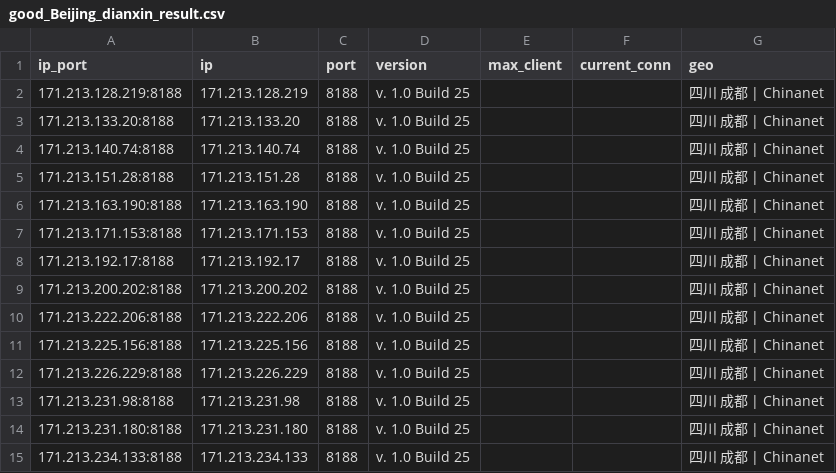
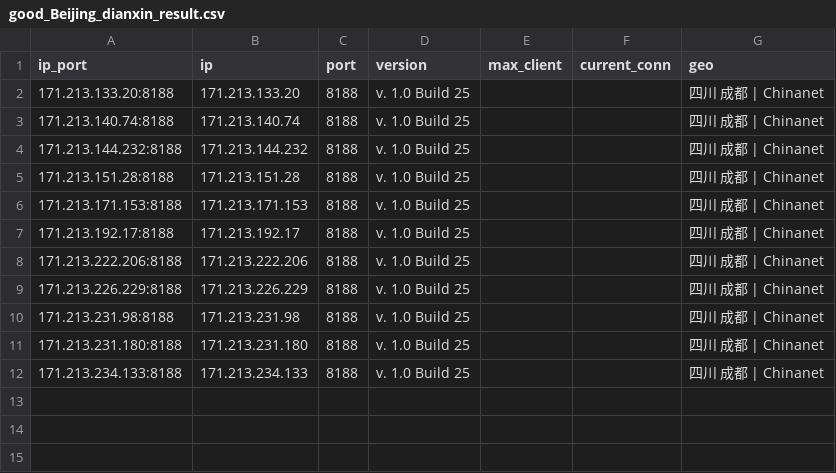
Before and after one commit to ykyfy1/cs, a CSV file: ip/good_Beijing_dianxin_result.csv, drawn as a sheet; removed rows and columns are numbered as before the commit, all else as after; the diff names each change by its address in the sheet, - before the commit and + after, or states it on an @@ line.

```diff
--- a/ip/good_Beijing_dianxin_result.csv
+++ b/ip/good_Beijing_dianxin_result.csv
-row 2: 171.213.128.219:8188 | 171.213.128.219 | 8188 | v. 1.0 Build 25 |  |  | 四川 成都 | Chinanet
+row 4: 171.213.144.232:8188 | 171.213.144.232 | 8188 | v. 1.0 Build 25 |  |  | 四川 成都 | Chinanet
-row 6: 171.213.163.190:8188 | 171.213.163.190 | 8188 | v. 1.0 Build 25 |  |  | 四川 成都 | Chinanet
-row 9: 171.213.200.202:8188 | 171.213.200.202 | 8188 | v. 1.0 Build 25 |  |  | 四川 成都 | Chinanet
-row 11: 171.213.225.156:8188 | 171.213.225.156 | 8188 | v. 1.0 Build 25 |  |  | 四川 成都 | Chinanet
```
Also changed, not shown: 5 other files.
